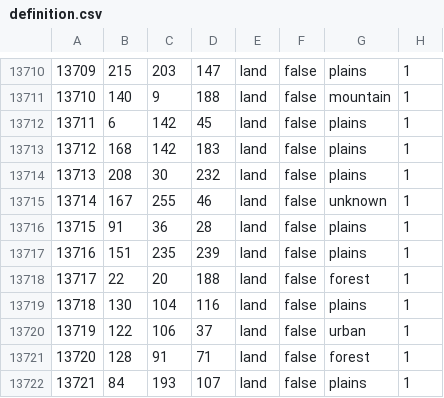
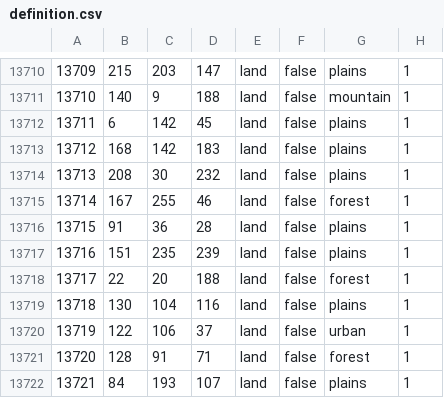
Before and after one commit to EranShadhan/Kaisertum-RH, a CSV file: map/definition.csv, drawn as a sheet; only a part is shown, gaps mark what is left out.

Commit message:
emm forgot one province terrain
sorry for commit spam

```diff
--- a/map/definition.csv
+++ b/map/definition.csv
@@ -13714,3 +13714,3 @@
 13713;208;30;232;land;false;plains;1
-13714;167;255;46;land;false;unknown;1
+13714;167;255;46;land;false;forest;1
 13715;91;36;28;land;false;plains;1
```
